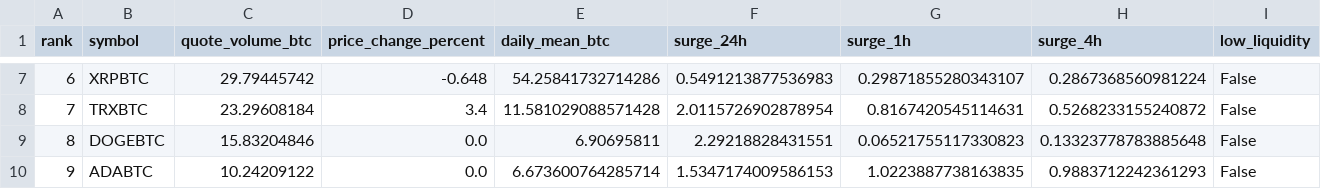
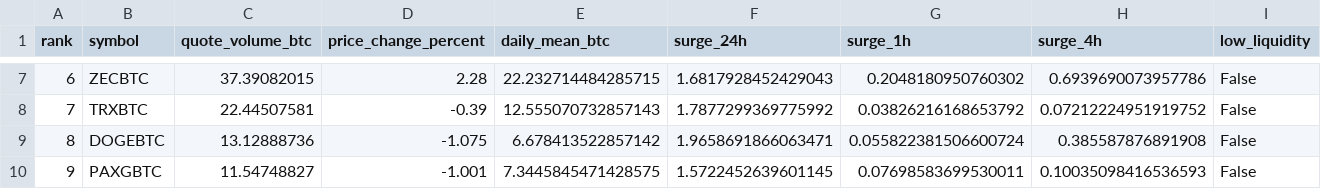
Before and after one commit to leeireum/binance-btc-volume, a CSV file: data/volume.csv, drawn as a sheet; only a part is shown, gaps mark what is left out; the diff covers the shown part only.

```diff
--- a/data/volume.csv
+++ b/data/volume.csv
@@ -7,4 +7,4 @@ rank,symbol,quote_volume_btc,price_change_percent,daily_mean_btc,surge_24h,surge
-6,XRPBTC,29.79445742,-0.648,54.25841732714286,0.5491213877536983,0.29871855280343107,0.2867368560981224,False
-7,TRXBTC,23.29608184,3.4,11.581029088571428,2.0115726902878954,0.8167420545114631,0.5268233155240872,False
-8,DOGEBTC,15.83204846,0.0,6.90695811,2.29218828431551,0.06521755117330823,0.13323778783885648,False
-9,ADABTC,10.24209122,0.0,6.673600764285714,1.5347174009586153,1.0223887738163835,0.9883712242361293,False
+6,ZECBTC,37.39082015,2.28,22.232714484285715,1.6817928452429043,0.2048180950760302,0.6939690073957786,False
+7,TRXBTC,22.44507581,-0.39,12.555070732857143,1.7877299369775992,0.03826216168653792,0.07212224951919752,False
+8,DOGEBTC,13.12888736,-1.075,6.678413522857142,1.9658691866063471,0.055822381506600724,0.385587876891908,False
+9,PAXGBTC,11.54748827,-1.001,7.3445845471428575,1.5722452639601145,0.07698583699530011,0.10035098416536593,False
```
Also changed, not shown: 145 edited cells elsewhere in this file, data/surge.csv, 9 other files.
